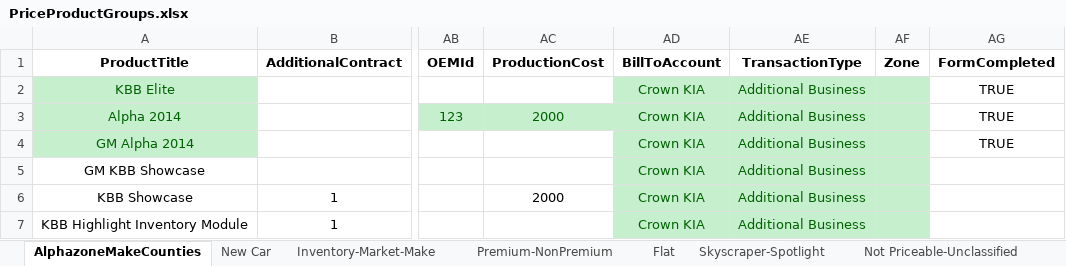
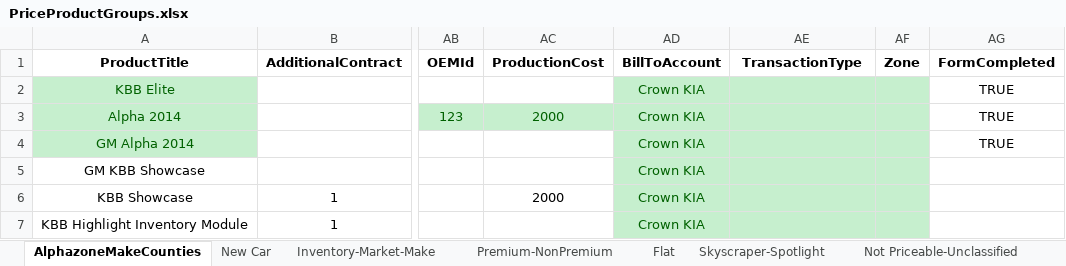
Before and after one commit to ProvarAutomation/SFDCRegression, an Excel workbook: Regression/templates/PriceProductGroups.xlsx, sheet AlphazoneMakeCounties, drawn as a sheet; only a part is shown, gaps mark what is left out; values as stored, in another font and other column widths than the file's, no borders; the diff names each change by its address in the sheet, - before the commit and + after, or states it on an @@ line.

```diff
--- a/Regression/templates/PriceProductGroups.xlsx (sheet AlphazoneMakeCounties)
+++ b/Regression/templates/PriceProductGroups.xlsx (sheet AlphazoneMakeCounties)
-AE2:AE7 (TransactionType): Additional Business
+AE2:AE7 (TransactionType): (empty)
```
Also changed, not shown: sheet All, 20 other files.
